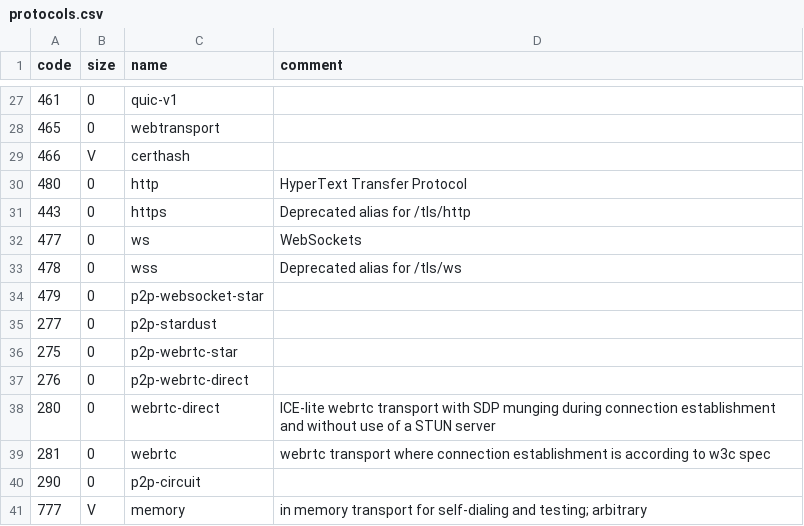
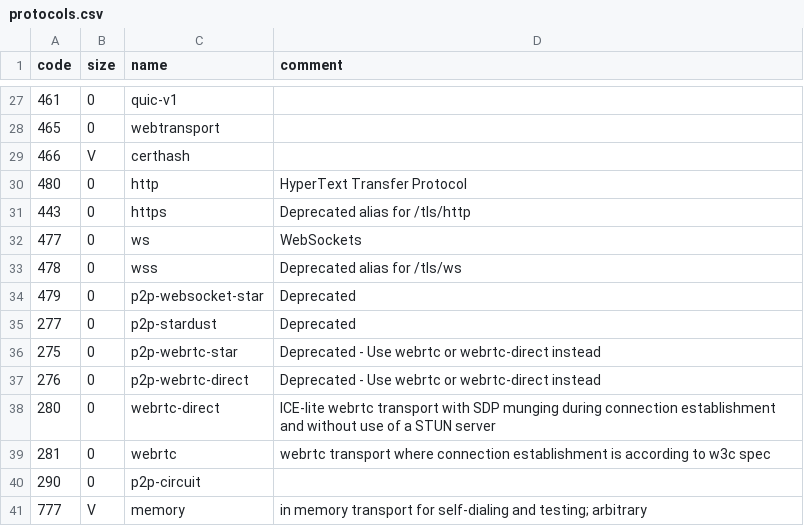
Before and after one commit to multiformats/multiaddr, a CSV file: protocols.csv, drawn as a sheet; only a part is shown, gaps mark what is left out.

Commit message:
chore: add deprecations to p2p-webrtc-star, p2p-webrtc-direct, p2p-websocket-star, and p2p-stardust (#154)

```diff
--- a/protocols.csv
+++ b/protocols.csv
@@ -33,6 +33,6 @@ code,	size,	name,	comment
 478,	0,	wss,	Deprecated alias for /tls/ws
-479,	0,	p2p-websocket-star,
-277,	0,	p2p-stardust,
-275,	0,	p2p-webrtc-star,
-276,	0,	p2p-webrtc-direct,
+479,	0,	p2p-websocket-star, Deprecated
+277,	0,	p2p-stardust, Deprecated
+275,	0,	p2p-webrtc-star, Deprecated - Use webrtc or webrtc-direct instead
+276,	0,	p2p-webrtc-direct, Deprecated - Use webrtc or webrtc-direct instead
 280,	0,	webrtc-direct, ICE-lite webrtc transport with SDP munging during connection establishment and without use of a STUN server
```
